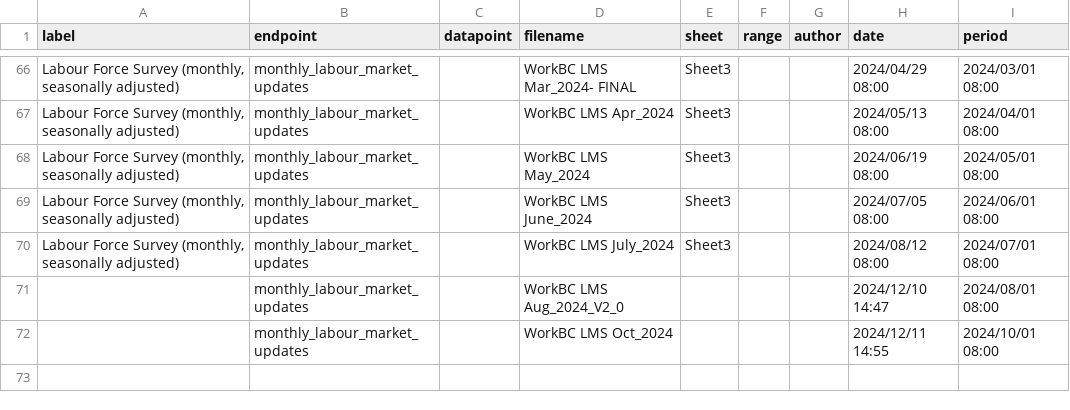
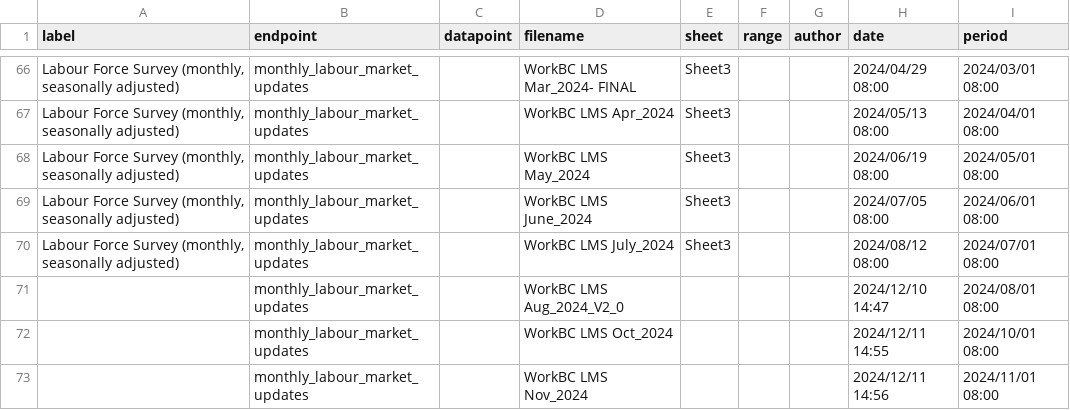
Before and after one commit to bcgov/workbc-ssot, a CSV file: migration/load/sources.csv, drawn as a sheet; only a part is shown, gaps mark what is left out.

Commit message:
[AUTO] WBCAMS-783 [WorkBC.ca] Update SSOT with November Monthly Labour Force Survey data
Files changed:
M	migration/load/sources.csv
A	migration/load/updates/monthly_labour_market_updates_2024_11.csv
M	ssot-full.sql
M	ssot-full.sql.gz

```diff
--- a/migration/load/sources.csv
+++ b/migration/load/sources.csv
@@ -72 +72,2 @@
 ,"monthly_labour_market_updates",,"WorkBC LMS Oct_2024",,,,"2024/12/11 14:55","2024/10/01 08:00"
+,"monthly_labour_market_updates",,"WorkBC LMS Nov_2024",,,,"2024/12/11 14:56","2024/11/01 08:00"
```
Also changed, not shown: 3 other files.
